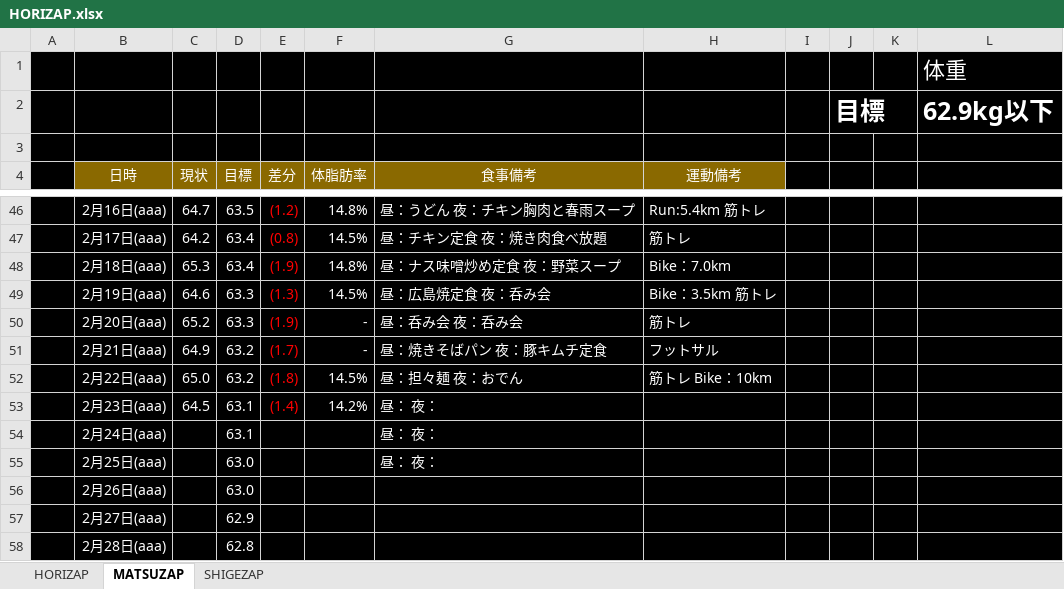
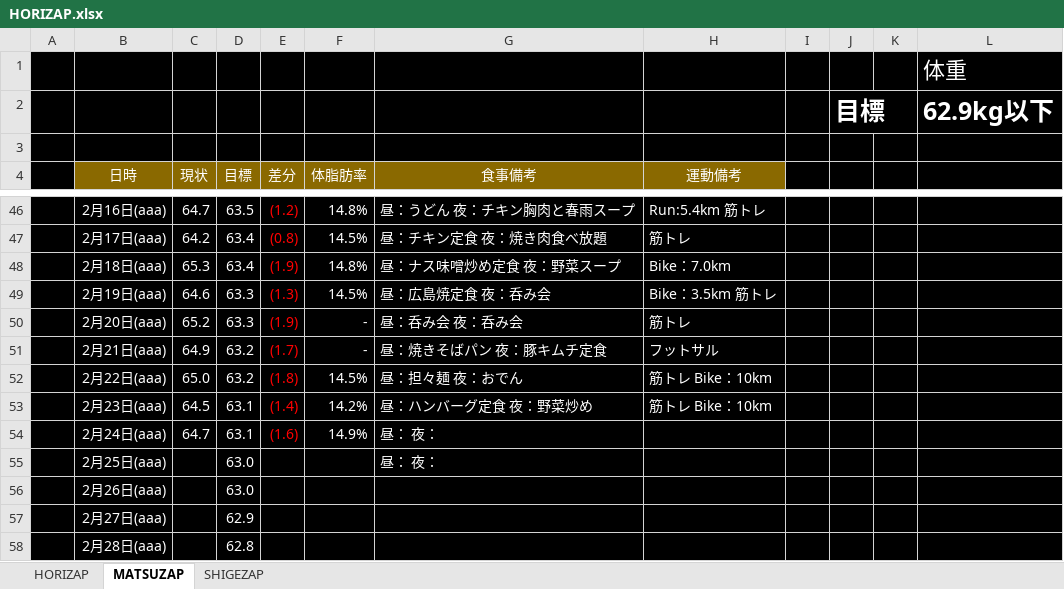
Before and after one commit to GS-Shigenaga/HORIZAP, an Excel workbook: HORIZAP.xlsx, sheet MATSUZAP, drawn as a sheet; only a part is shown, gaps mark what is left out; values as stored, in another font and other column widths than the file's, no borders; charts and pictures not drawn; the diff names each change by its address in the sheet, - before the commit and + after, or states it on an @@ line.

Commit message:
御飯がおいしくてよろしくない。

```diff
--- a/HORIZAP.xlsx (sheet MATSUZAP)
+++ b/HORIZAP.xlsx (sheet MATSUZAP)
-G53 (食事備考): 昼： 夜：
+G53 (食事備考): 昼：ハンバーグ定食 夜：野菜炒め
-H53 (運動備考): (empty)
+H53 (運動備考): 筋トレ Bike：10km
-C54 (現状): (empty)
+C54 (現状): 64.7
-E54 (差分): (empty)
+E54 (差分): (1.6)
-F54 (体脂肪率): (empty)
+F54 (体脂肪率): 14.9%
```
Also changed, not shown: charts or pictures.
